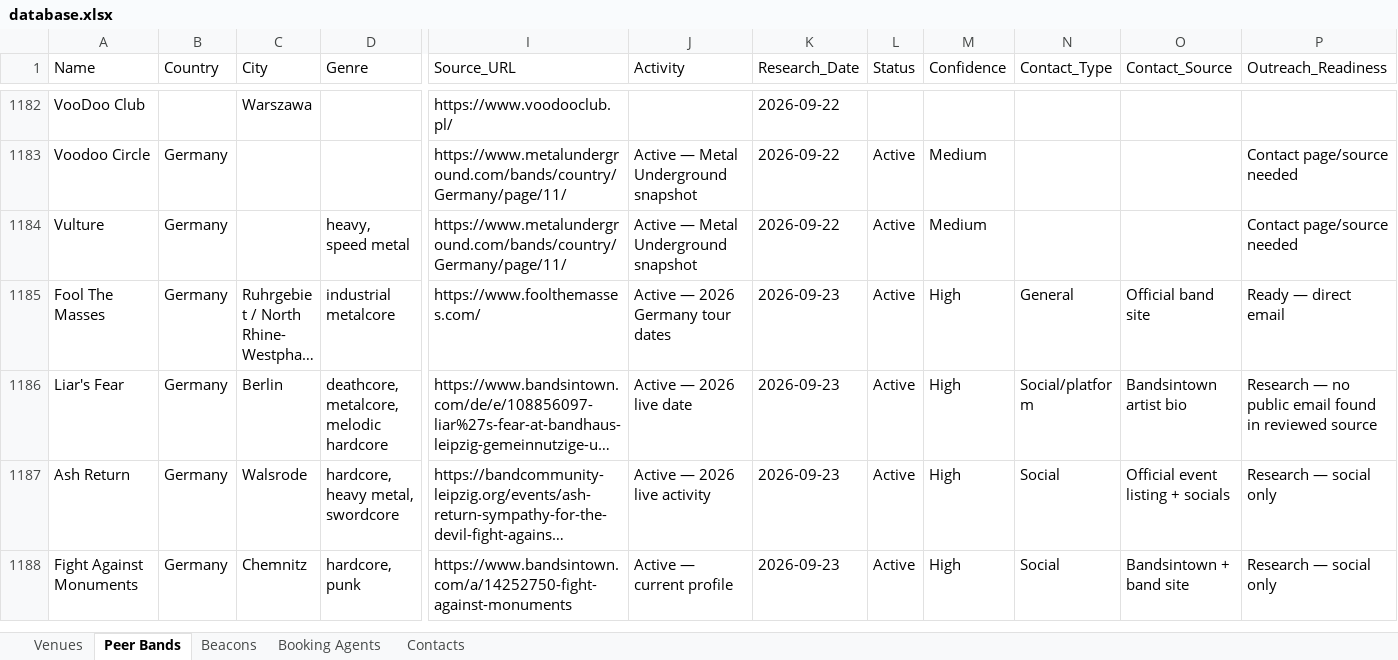
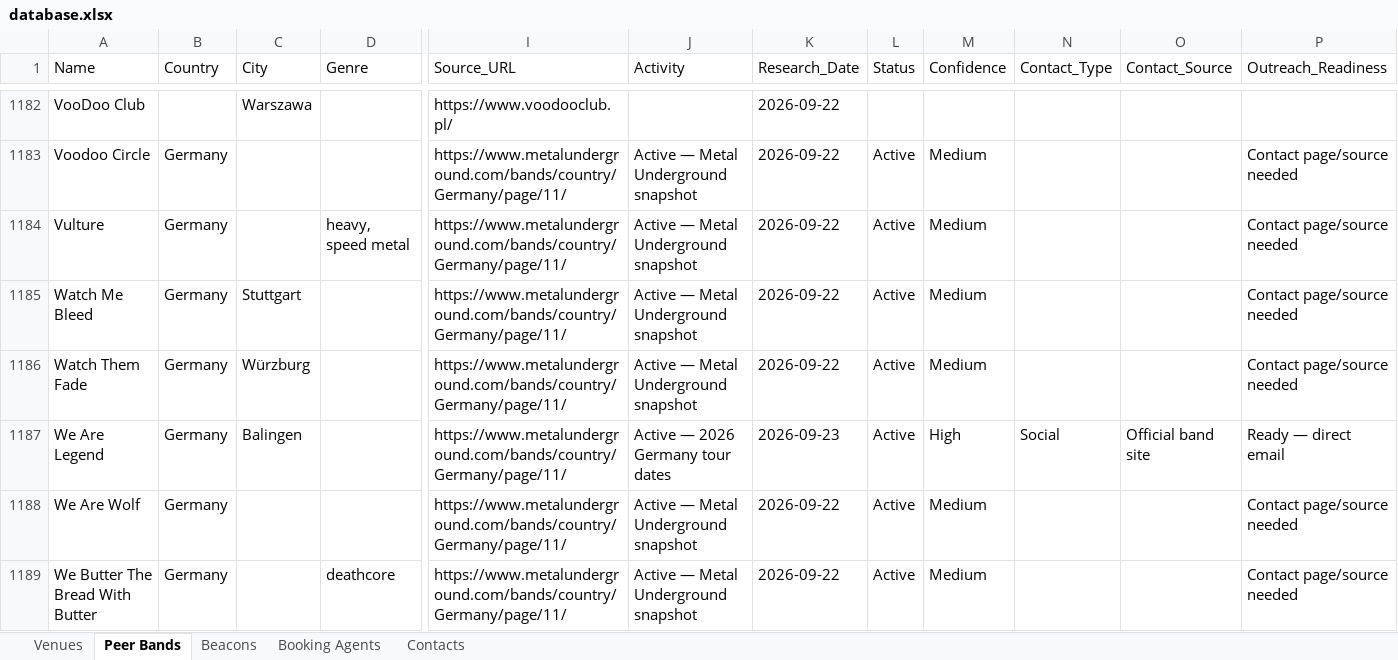
Before and after one commit to wojciechbator/crowdrelay-db, an Excel workbook: database.xlsx, sheet Peer Bands, drawn as a sheet; only a part is shown, gaps mark what is left out; the shorter side is filled out with more unchanged rows; long unchanged cells end in …; values as stored, in another font and other column widths than the file's, no borders; rows hold the shown columns only; the diff covers the shown part only; the diff names each change by its address in the sheet, - before the commit and + after, or states it on an @@ line.

```diff
--- a/database.xlsx (sheet Peer Bands)
+++ b/database.xlsx (sheet Peer Bands)
+row 1185: Watch Me Bleed | Germany | Stuttgart |  | https://www.metalunderground.com/bands/country/Germany/page/11/ | Active — Metal Underground snapshot | 2026-09-22 | Active | Medium |  |  | Contact page/source needed
+row 1186: Watch Them Fade | Germany | Würzburg |  | https://www.metalunderground.com/bands/country/Germany/page/11/ | Active — Metal Underground snapshot | 2026-09-22 | Active | Medium |  |  | Contact page/source needed
+row 1187: We Are Legend | Germany | Balingen |  | https://www.metalunderground.com/bands/country/Germany/page/11/ | Active — 2026 Germany tour dates | 2026-09-23 | Active | High | Social | Official band site | Ready — direct email
+row 1188: We Are Wolf | Germany |  |  | https://www.metalunderground.com/bands/country/Germany/page/11/ | Active — Metal Underground snapshot | 2026-09-22 | Active | Medium |  |  | Contact page/source needed
+row 1189: We Butter The Bread With Butter | Germany |  | deathcore | https://www.metalunderground.com/bands/country/Germany/page/11/ | Active — Metal Underground snapshot | 2026-09-22 | Active | Medium |  |  | Contact page/source needed
```
Also changed, not shown: 62 added rows elsewhere in this sheet.
